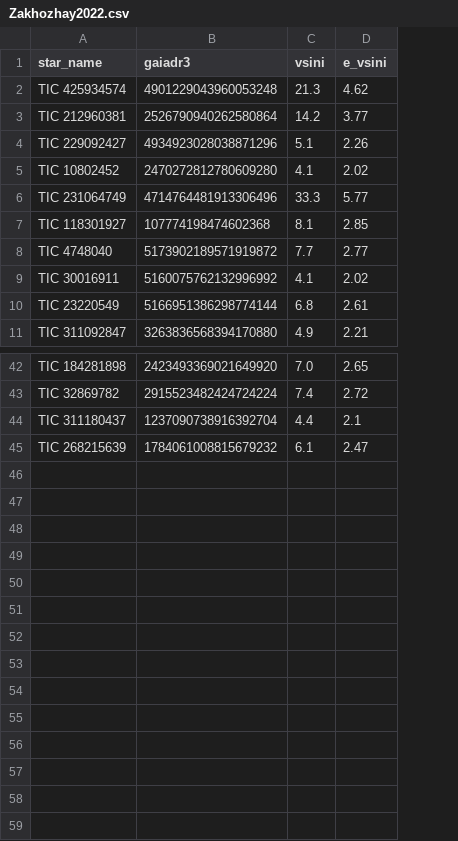
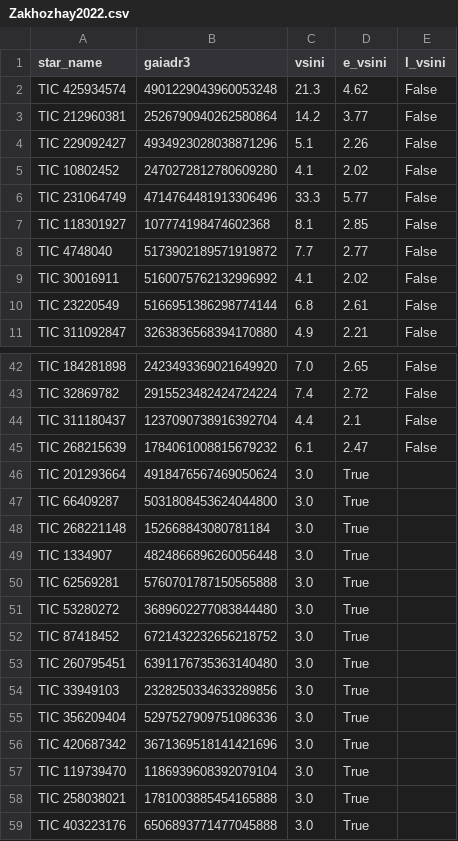
Before and after one commit to ernewton/TSS_ARC, a CSV file: TSS Activity and Rotation Catalog/vsini_catalogs/Zakhozhay2022.csv, drawn as a sheet; only a part is shown, gaps mark what is left out; the diff names each change by its address in the sheet, - before the commit and + after, or states it on an @@ line.

```diff
--- a/TSS Activity and Rotation Catalog/vsini_catalogs/Zakhozhay2022.csv
+++ b/TSS Activity and Rotation Catalog/vsini_catalogs/Zakhozhay2022.csv
+column E (l_vsini), rows 2-11: all False; rows 42-45: all False
+row 46: TIC 201293664 | 4918476567469050624 | 3.0 | True
+row 47: TIC 66409287 | 5031808453624044800 | 3.0 | True
+row 48: TIC 268221148 | 152668843080781184 | 3.0 | True
+row 49: TIC 1334907 | 4824866896260056448 | 3.0 | True
+row 50: TIC 62569281 | 5760701787150565888 | 3.0 | True
+row 51: TIC 53280272 | 3689602277083844480 | 3.0 | True
+row 52: TIC 87418452 | 6721432232656218752 | 3.0 | True
+row 53: TIC 260795451 | 6391176735363140480 | 3.0 | True
+row 54: TIC 33949103 | 2328250334633289856 | 3.0 | True
+row 55: TIC 356209404 | 5297527909751086336 | 3.0 | True
+row 56: TIC 420687342 | 3671369518141421696 | 3.0 | True
+row 57: TIC 119739470 | 1186939608392079104 | 3.0 | True
+row 58: TIC 258038021 | 1781003885454165888 | 3.0 | True
+row 59: TIC 403223176 | 6506893771477045888 | 3.0 | True
```
Also changed, not shown: TSS Activity and Rotation Catalog/catalogs/White2007_fix.csv, TSS Activity and Rotation Catalog/vsini_catalogs/MartinezArnaiz2010_FEROS.csv, 11 other files.
